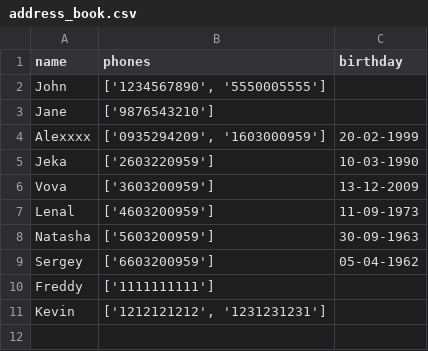
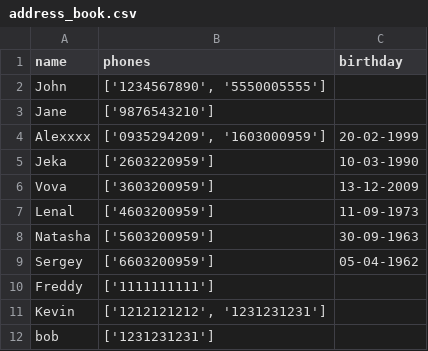
Before and after one commit to Kuppnu4/HW_12, a CSV file: address_book.csv, drawn as a sheet; the diff names each change by its address in the sheet, - before the commit and + after, or states it on an @@ line.

```diff
--- a/address_book.csv
+++ b/address_book.csv
+row 12: bob | ['1231231231']
```
Also changed, not shown: 2 other files.
